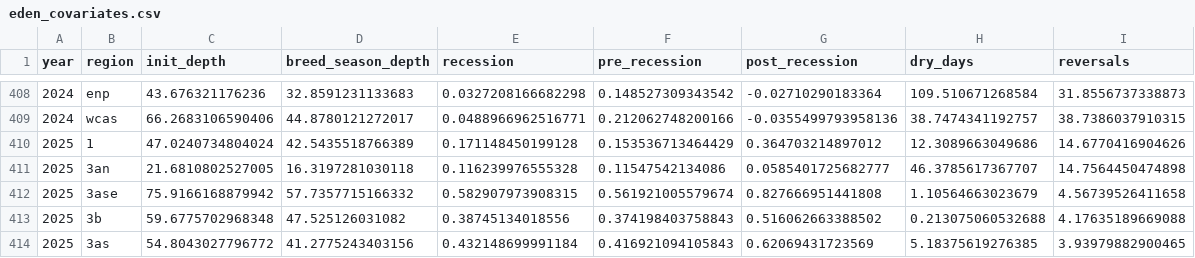
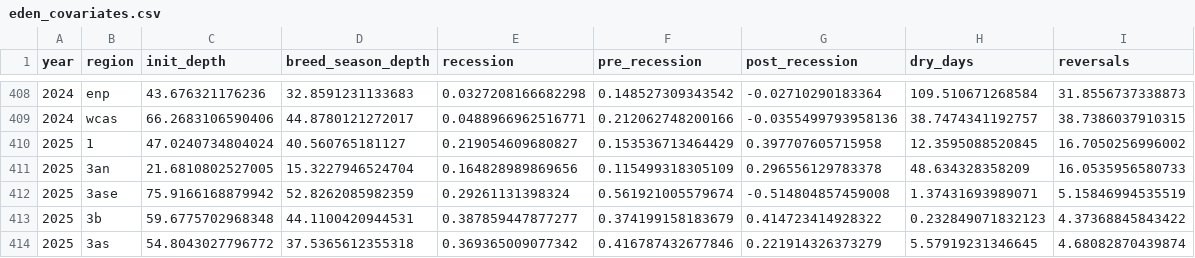
Before and after one commit to weecology/EvergladesWadingBird, a CSV file: Water/eden_covariates.csv, drawn as a sheet; only a part is shown, gaps mark what is left out; the diff covers the shown part only.

```diff
--- a/Water/eden_covariates.csv
+++ b/Water/eden_covariates.csv
@@ -409,6 +409,6 @@ year,region,init_depth,breed_season_depth,recession,pre_recession,post_recession
 2024,wcas,66.2683106590406,44.8780121272017,0.0488966962516771,0.212062748200166,-0.0355499793958136,38.7474341192757,38.7386037910315
-2025,1,47.0240734804024,42.5435518766389,0.171148450199128,0.153536713464429,0.364703214897012,12.3089663049686,14.6770416904626
-2025,3an,21.6810802527005,16.3197281030118,0.116239976555328,0.11547542134086,0.0585401725682777,46.3785617367707,14.7564450474898
-2025,3ase,75.9166168879942,57.7357715166332,0.582907973908315,0.561921005579674,0.827666951441808,1.10564663023679,4.56739526411658
-2025,3b,59.6775702968348,47.525126031082,0.38745134018556,0.374198403758843,0.516062663388502,0.213075060532688,4.17635189669088
-2025,3as,54.8043027796772,41.2775243403156,0.432148699991184,0.416921094105843,0.62069431723569,5.18375619276385,3.93979882900465
+2025,1,47.0240734804024,40.560765181127,0.219054609680827,0.153536713464429,0.397707605715958,12.3595088520845,16.7050256996002
+2025,3an,21.6810802527005,15.3227946524704,0.164828989869656,0.115499318305109,0.296556129783378,48.634328358209,16.0535956580733
+2025,3ase,75.9166168879942,52.8262085982359,0.29261131398324,0.561921005579674,-0.514804857459008,1.37431693989071,5.15846994535519
+2025,3b,59.6775702968348,44.1100420944531,0.387859447877277,0.374199158183679,0.414723414928322,0.232849071832123,4.37368845843422
+2025,3as,54.8043027796772,37.5365612355318,0.369365009077342,0.416787432677846,0.221914326373279,5.57919231346645,4.68082870439874
```
Also changed, not shown: 42 edited cells elsewhere in this file, Water/last_download.csv, 2 other files.
